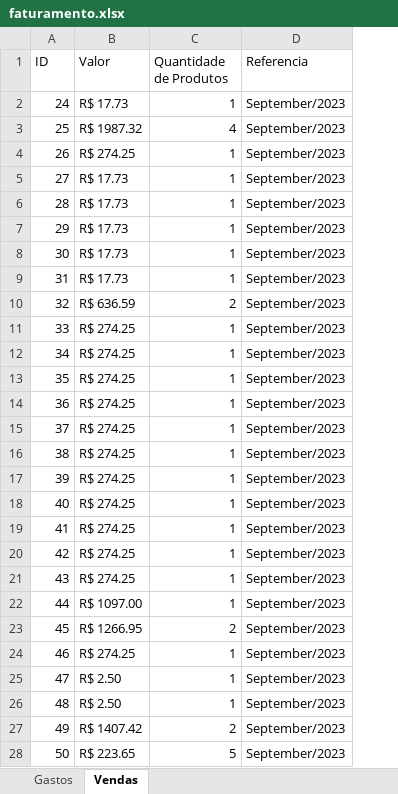
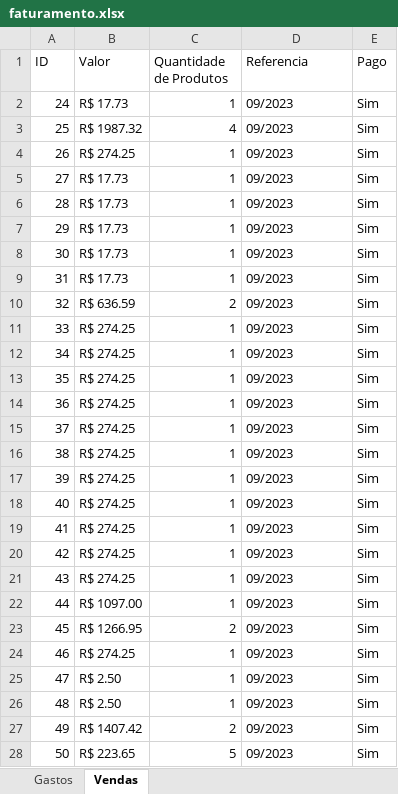
Before and after one commit to haron-moreira/bebidas_chabas, an Excel workbook: files/faturamento.xlsx, sheet Vendas, drawn as a sheet; only a part is shown; values as stored, in another font and other column widths than the file's, no borders; the diff covers the shown part only; the diff names each change by its address in the sheet, - before the commit and + after, or states it on an @@ line.

```diff
--- a/files/faturamento.xlsx (sheet Vendas)
+++ b/files/faturamento.xlsx (sheet Vendas)
+column E (Pago), rows 2-28: all Sim
-D2:D28 (Referencia): September/2023
+D2:D28 (Referencia): 09/2023
```
Also changed, not shown: 1 added row and 45 edited cells elsewhere in this sheet, sheet Gastos, 18 other files.
